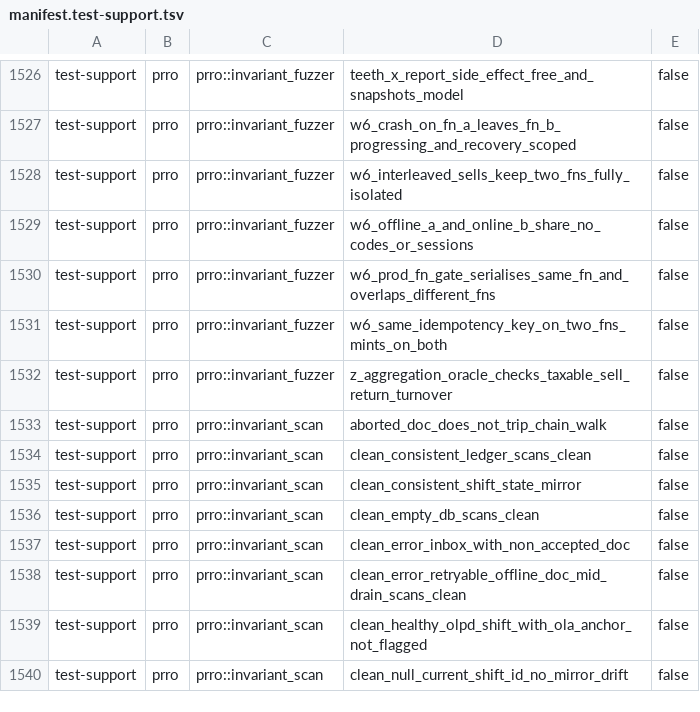
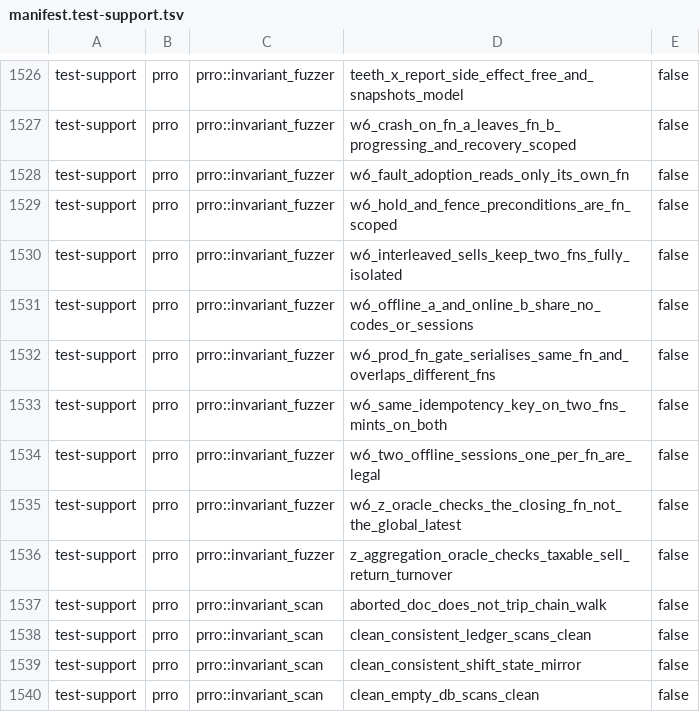
Before and after one commit to Setter1981/PRRO_GATE, a TSV file: docs/cs1r/inventory/manifest.test-support.tsv, drawn as a sheet; only a part is shown, gaps mark what is left out; the shorter side is filled out with more unchanged rows.

```diff
--- a/docs/cs1r/inventory/manifest.test-support.tsv
+++ b/docs/cs1r/inventory/manifest.test-support.tsv
@@ -1527,2 +1527,4 @@ test-support	prro	prro::invariant_fuzzer	teeth_x_report_side_effect_free_and_sna
 test-support	prro	prro::invariant_fuzzer	w6_crash_on_fn_a_leaves_fn_b_progressing_and_recovery_scoped	false
+test-support	prro	prro::invariant_fuzzer	w6_fault_adoption_reads_only_its_own_fn	false
+test-support	prro	prro::invariant_fuzzer	w6_hold_and_fence_preconditions_are_fn_scoped	false
 test-support	prro	prro::invariant_fuzzer	w6_interleaved_sells_keep_two_fns_fully_isolated	false
@@ -1531,2 +1533,4 @@ test-support	prro	prro::invariant_fuzzer	w6_prod_fn_gate_serialises_same_fn_and_
 test-support	prro	prro::invariant_fuzzer	w6_same_idempotency_key_on_two_fns_mints_on_both	false
+test-support	prro	prro::invariant_fuzzer	w6_two_offline_sessions_one_per_fn_are_legal	false
+test-support	prro	prro::invariant_fuzzer	w6_z_oracle_checks_the_closing_fn_not_the_global_latest	false
 test-support	prro	prro::invariant_fuzzer	z_aggregation_oracle_checks_taxable_sell_return_turnover	false
```
Also changed, not shown: docs/cs1r/inventory/manifest.live-dps.tsv, docs/cs1r/pins/cs1_canonical_fingerprints.tsv, 5 other files.
